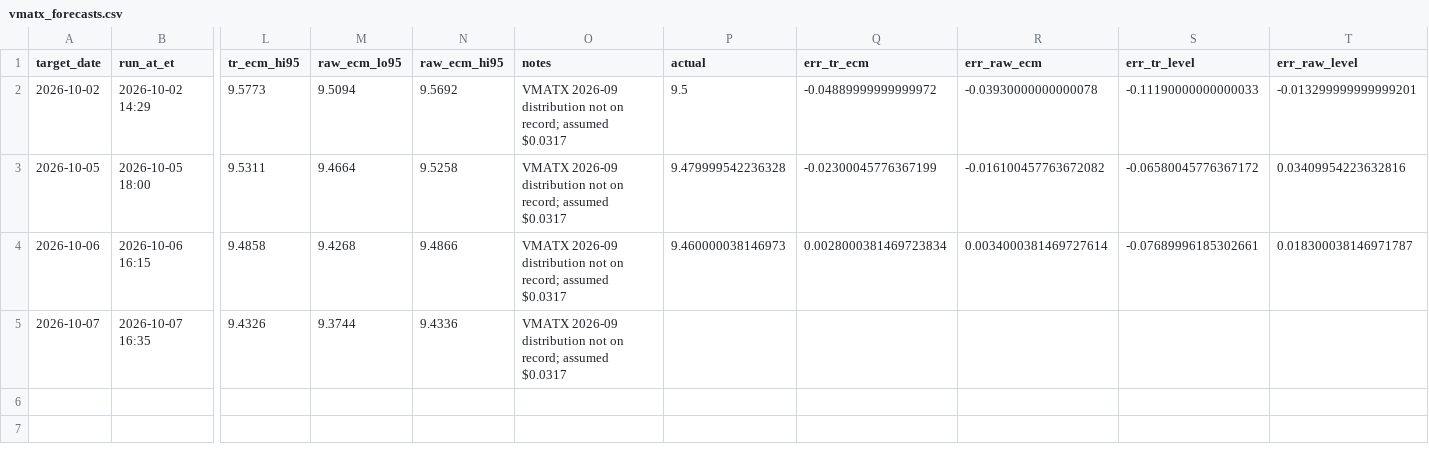
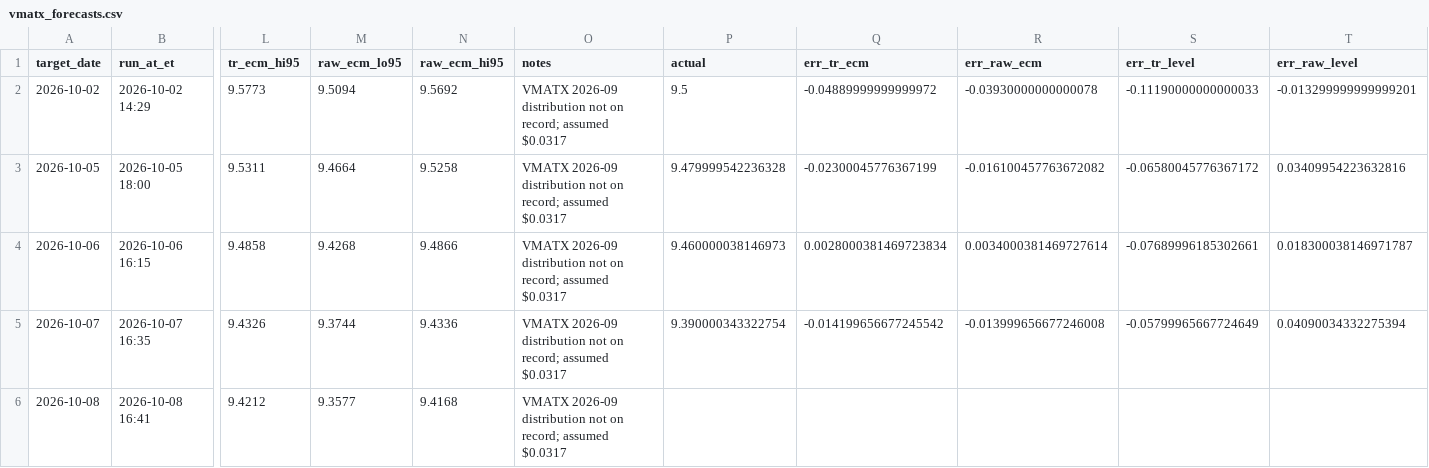
Before and after one commit to aigenmod/munidata, a CSV file: data/forecasts/vmatx_forecasts.csv, drawn as a sheet; only a part is shown, gaps mark what is left out; rows hold the shown columns only; the diff names each change by its address in the sheet, - before the commit and + after, or states it on an @@ line.

```diff
--- a/data/forecasts/vmatx_forecasts.csv
+++ b/data/forecasts/vmatx_forecasts.csv
-P5 (actual): (empty)
+P5 (actual): 9.390000343322754
-Q5 (err_tr_ecm): (empty)
+Q5 (err_tr_ecm): -0.014199656677245542
-R5 (err_raw_ecm): (empty)
+R5 (err_raw_ecm): -0.013999656677246008
-S5 (err_tr_level): (empty)
+S5 (err_tr_level): -0.05799965667724649
-T5 (err_raw_level): (empty)
+T5 (err_raw_level): 0.04090034332275394
+row 6: 2026-10-08 | 2026-10-08 16:41 | 9.4212 | 9.3577 | 9.4168 | VMATX 2026-09 distribution not on record; assumed $0.0317
```
Also changed, not shown: 3 other files.
